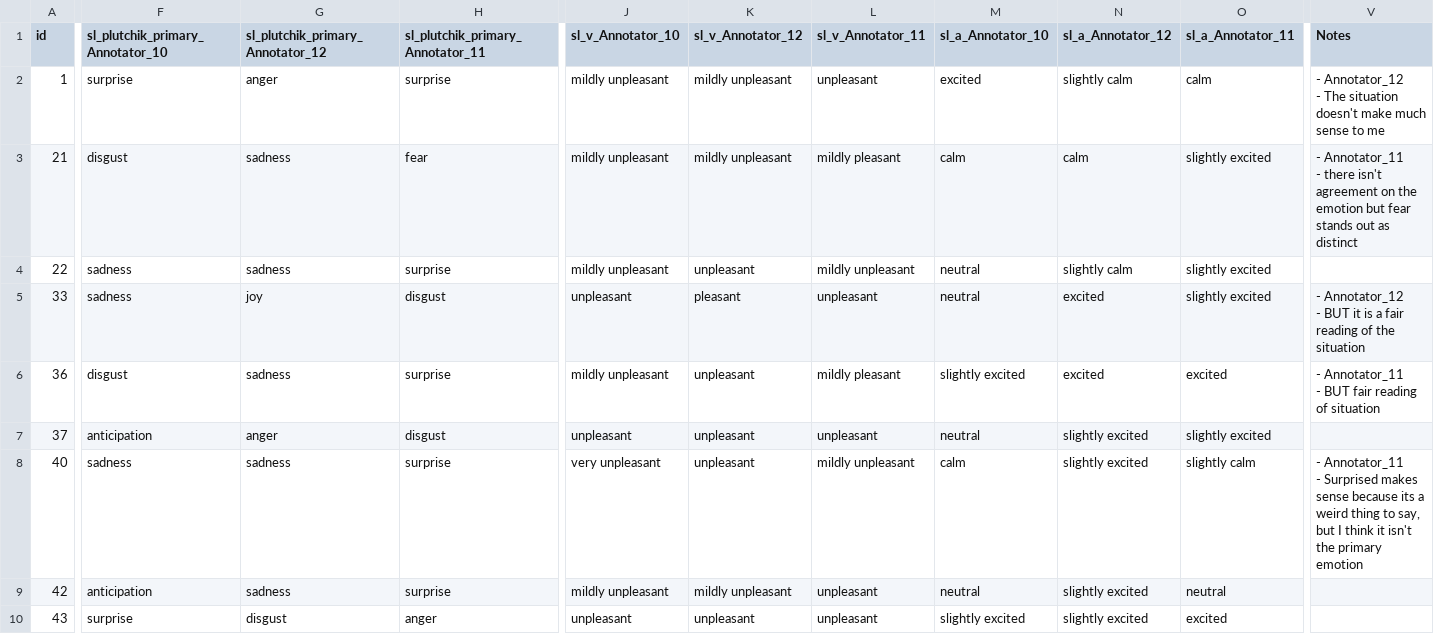
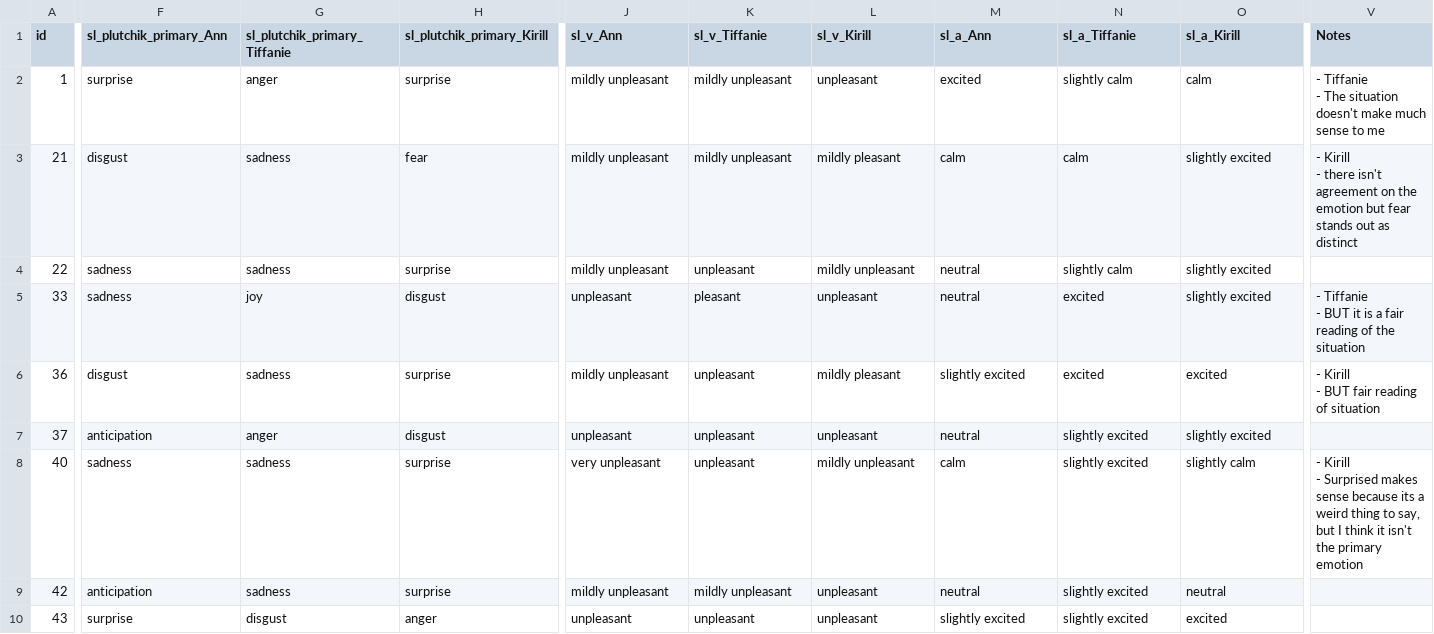
Before and after one commit to jon-chun/cei-tom-dataset-base, a CSV file: data/human-gold/data_deflection-misdirection.csv, drawn as a sheet; only a part is shown, gaps mark what is left out; ↵ is a line break in a cell; the diff covers the shown part only; the diff names each change by its address in the sheet, - before the commit and + after, or states it on an @@ line.

Commit message:
Restore annotator first names for data fidelity
DMLR uses single-blind review; anonymizing first names was unnecessary
and reduced data traceability. Reverse Annotator_N back to original
first names (Hannah, Andre, Peter, etc.) while preserving all data
quality fixes from the cleaned versions.

```diff
--- a/data/human-gold/data_deflection-misdirection.csv
+++ b/data/human-gold/data_deflection-misdirection.csv
-F1: sl_plutchik_primary_Annotator_10
+F1: sl_plutchik_primary_Ann
-G1: sl_plutchik_primary_Annotator_12
+G1: sl_plutchik_primary_Tiffanie
-H1: sl_plutchik_primary_Annotator_11
+H1: sl_plutchik_primary_Kirill
-J1: sl_v_Annotator_10
+J1: sl_v_Ann
-K1: sl_v_Annotator_12
+K1: sl_v_Tiffanie
-L1: sl_v_Annotator_11
+L1: sl_v_Kirill
-M1: sl_a_Annotator_10
+M1: sl_a_Ann
-N1: sl_a_Annotator_12
+N1: sl_a_Tiffanie
-O1: sl_a_Annotator_11
+O1: sl_a_Kirill
-V2 (Notes): - Annotator_12 ↵ - The…
+V2 (Notes): - Tiffanie ↵ - The…
-V3 (Notes): - Annotator_11 ↵ - there…
+V3 (Notes): - Kirill ↵ - there…
-V5 (Notes): - Annotator_12 ↵ - BUT…
+V5 (Notes): - Tiffanie ↵ - BUT…
-V6 (Notes): - Annotator_11 ↵ - BUT fair reading of situation
+V6 (Notes): - Kirill ↵ - BUT fair reading of situation
-V8 (Notes): - Annotator_11 ↵ - Surprised…
+V8 (Notes): - Kirill ↵ - Surprised…
```
Also changed, not shown: 18 edited cells elsewhere in this file, data/human-gold/data_mixed-signals.csv, data/human-gold/data_passive-aggression.csv, 3 other files.
